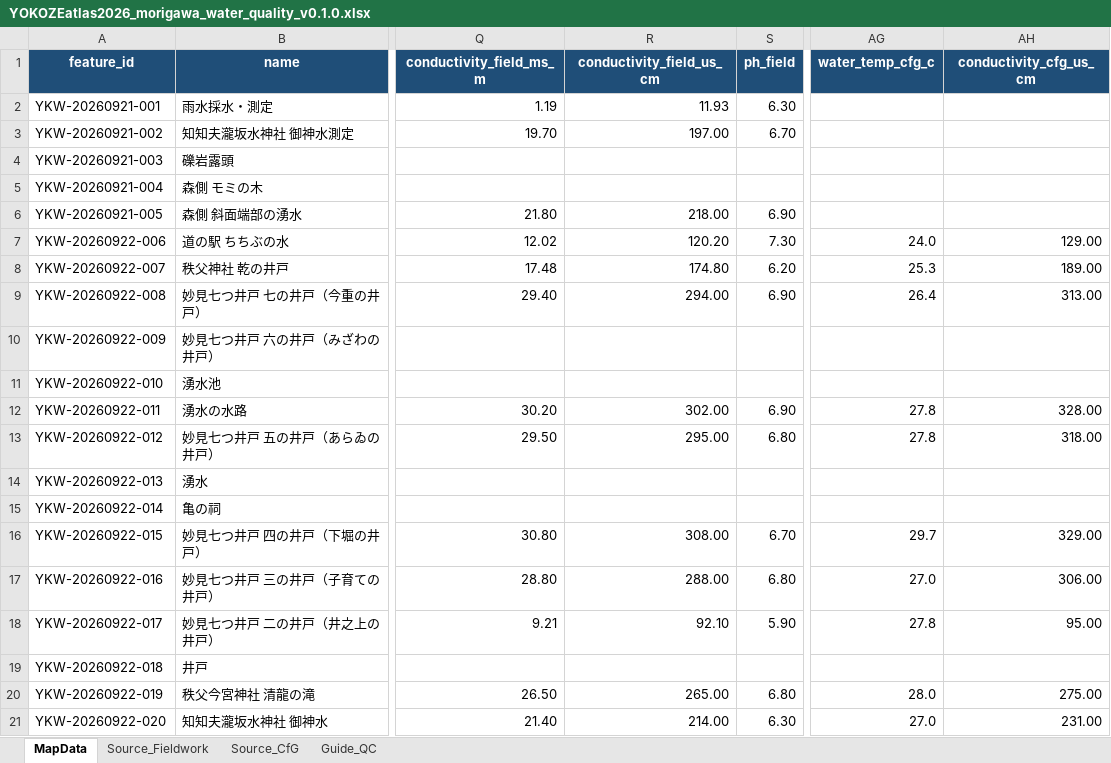
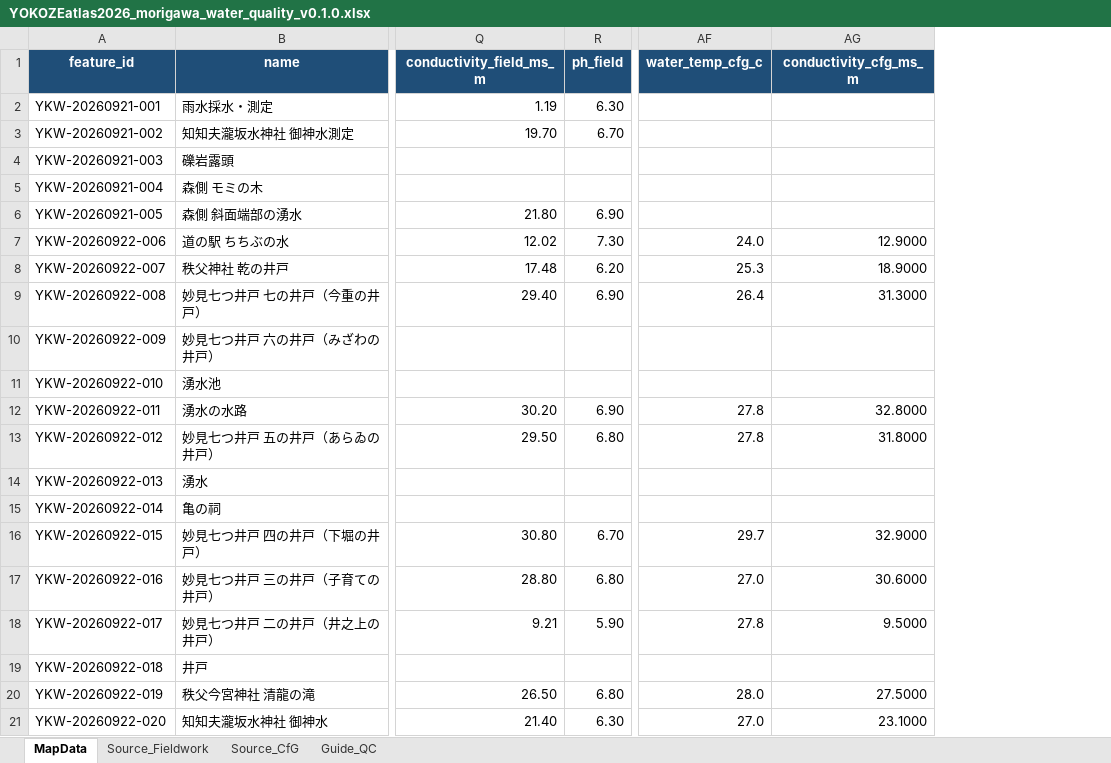
Before and after one commit to furuhashilab/YOKOZEatlas2026_ArakawaRiverBasinFieldwork202609, an Excel workbook: data/YOKOZEatlas2026_morigawa_water_quality_v0.1.0.xlsx, sheet MapData, drawn as a sheet; only a part is shown, gaps mark what is left out; values as stored, in another font and other column widths than the file's, no borders; conditional formats and table styles not drawn; removed rows and columns are numbered as before the commit, all else as after; the diff names each change by its address in the sheet, - before the commit and + after, or states it on an @@ line.

Commit message:
Use SI units for electrical conductivity

```diff
--- a/data/YOKOZEatlas2026_morigawa_water_quality_v0.1.0.xlsx (sheet MapData)
+++ b/data/YOKOZEatlas2026_morigawa_water_quality_v0.1.0.xlsx (sheet MapData)
-column R (conductivity_field_us_cm), rows 2-21: 11.93 | 197.00 |  |  | 218.00 | 120.20 | 174.80 | 294.00 |  |  | 302.00 | 295.00 |  |  | 308.00 | 288.00 | 92.10 |  | 265.00 | 214.00
-column AH (conductivity_cfg_us_cm), rows 7-21: 129.00 | 189.00 | 313.00 |  |  | 328.00 | 318.00 |  |  | 329.00 | 306.00 | 95.00 |  | 275.00 | 231.00
+column AG (conductivity_cfg_ms_m), rows 7-21: 12.9000 | 18.9000 | 31.3000 |  |  | 32.8000 | 31.8000 |  |  | 32.9000 | 30.6000 | 9.5000 |  | 27.5000 | 23.1000
```
Also changed, not shown: sheet Guide_QC, 5 other files.
